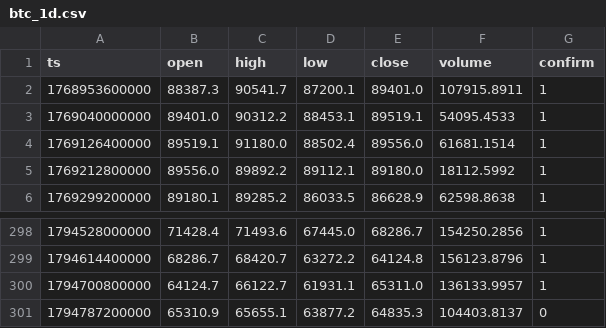
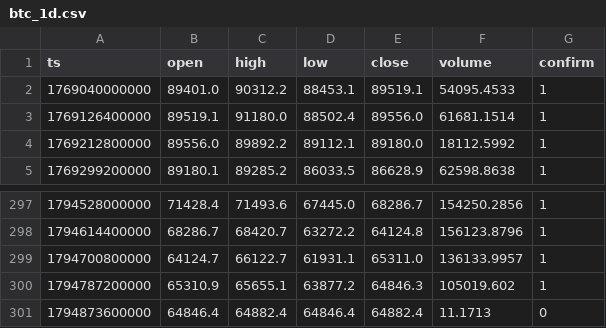
Before and after one commit to nguynquangdng12-sys/btc-data, a CSV file: data/btc_1d.csv, drawn as a sheet; only a part is shown, gaps mark what is left out.

```diff
--- a/data/btc_1d.csv
+++ b/data/btc_1d.csv
@@ -1,3 +1,2 @@
 ts,open,high,low,close,volume,confirm
-1768953600000,88387.3,90541.7,87200.1,89401.0,107915.8911,1
 1769040000000,89401.0,90312.2,88453.1,89519.1,54095.4533,1
@@ -300,2 +299,3 @@ ts,open,high,low,close,volume,confirm
 1794700800000,64124.7,66122.7,61931.1,65311.0,136133.9957,1
-1794787200000,65310.9,65655.1,63877.2,64835.3,104403.8137,0
+1794787200000,65310.9,65655.1,63877.2,64846.3,105019.602,1
+1794873600000,64846.4,64882.4,64846.4,64882.4,11.1713,0
```
Also changed, not shown: data/btc_15m.csv, data/btc_1h.csv, 3 other files.
